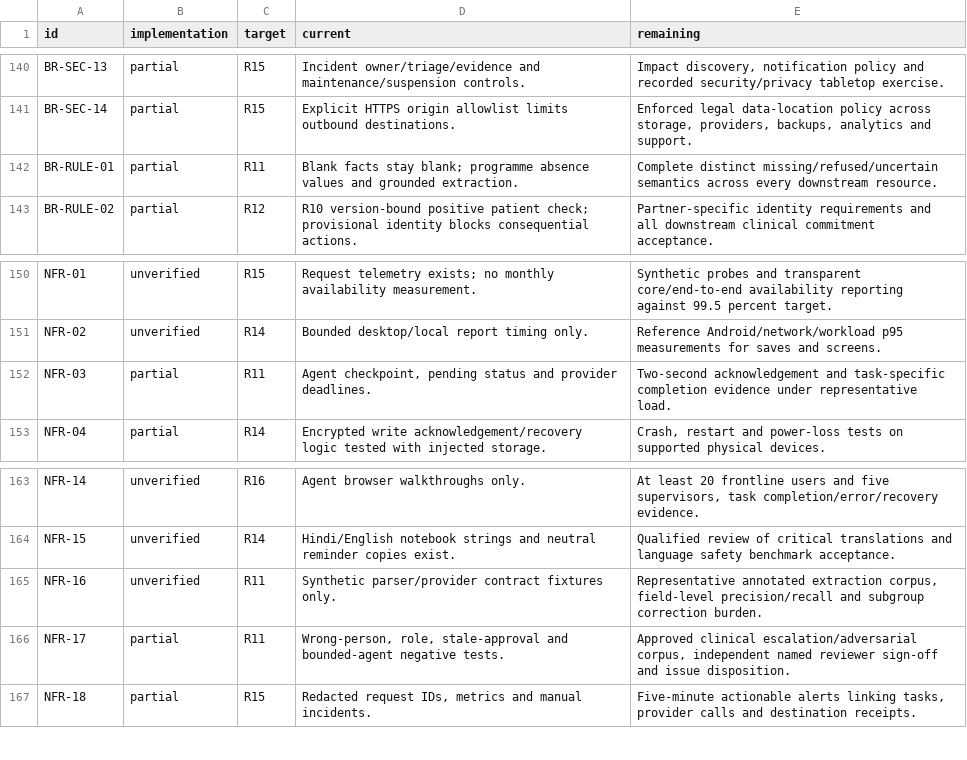
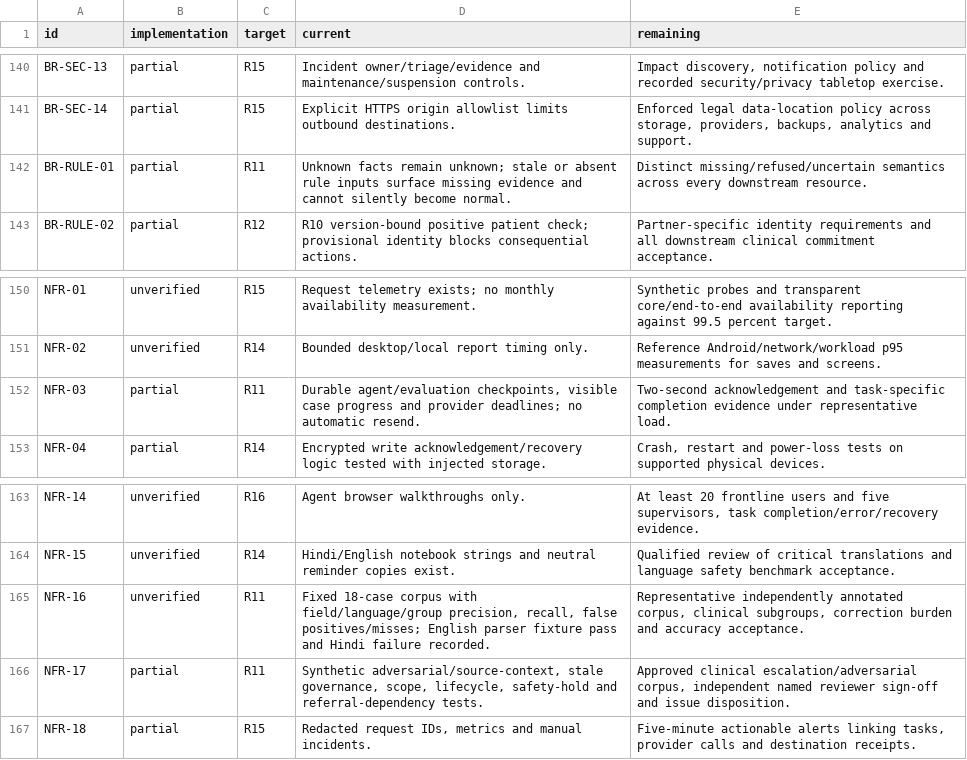
Before and after one commit to nakul175/saha-health, a TSV file: requirements/assessment.tsv, drawn as a sheet; only a part is shown, gaps mark what is left out; the diff covers the shown part only.

Commit message:
Release 11: AI and clinical governance
Add immutable source, service, protocol and capability reviews; version-bound synthetic evaluation; context and quota gates; source-backed encounter review and directory referrals; and named safety cases with capability holds. Preserve original outputs and review evidence.

1,284 automated assertions passed: 902 HTTP/D1, 361 contract/checkpoint and 21 encrypted restore checks. All 176 BRD acceptances remain pending. Live-provider setup and clinical validation remain open.

Tree matches privately deployed Sites commit f7f834524a9dc4a6f0388f5d82f313d2e4ef9bce. Synthetic source only; no credentials, databases or screenshots.

```diff
--- a/requirements/assessment.tsv
+++ b/requirements/assessment.tsv
@@ -141,3 +141,3 @@ BR-SEC-13	partial	R15	Incident owner/triage/evidence and maintenance/suspension
 BR-SEC-14	partial	R15	Explicit HTTPS origin allowlist limits outbound destinations.	Enforced legal data-location policy across storage, providers, backups, analytics and support.
-BR-RULE-01	partial	R11	Blank facts stay blank; programme absence values and grounded extraction.	Complete distinct missing/refused/uncertain semantics across every downstream resource.
+BR-RULE-01	partial	R11	Unknown facts remain unknown; stale or absent rule inputs surface missing evidence and cannot silently become normal.	Distinct missing/refused/uncertain semantics across every downstream resource.
 BR-RULE-02	partial	R12	R10 version-bound positive patient check; provisional identity blocks consequential actions.	Partner-specific identity requirements and all downstream clinical commitment acceptance.
@@ -151,3 +151,3 @@ NFR-01	unverified	R15	Request telemetry exists; no monthly availability measurem
 NFR-02	unverified	R14	Bounded desktop/local report timing only.	Reference Android/network/workload p95 measurements for saves and screens.
-NFR-03	partial	R11	Agent checkpoint, pending status and provider deadlines.	Two-second acknowledgement and task-specific completion evidence under representative load.
+NFR-03	partial	R11	Durable agent/evaluation checkpoints, visible case progress and provider deadlines; no automatic resend.	Two-second acknowledgement and task-specific completion evidence under representative load.
 NFR-04	partial	R14	Encrypted write acknowledgement/recovery logic tested with injected storage.	Crash, restart and power-loss tests on supported physical devices.
@@ -164,4 +164,4 @@ NFR-14	unverified	R16	Agent browser walkthroughs only.	At least 20 frontline use
 NFR-15	unverified	R14	Hindi/English notebook strings and neutral reminder copies exist.	Qualified review of critical translations and language safety benchmark acceptance.
-NFR-16	unverified	R11	Synthetic parser/provider contract fixtures only.	Representative annotated extraction corpus, field-level precision/recall and subgroup correction burden.
-NFR-17	partial	R11	Wrong-person, role, stale-approval and bounded-agent negative tests.	Approved clinical escalation/adversarial corpus, independent named reviewer sign-off and issue disposition.
+NFR-16	unverified	R11	Fixed 18-case corpus with field/language/group precision, recall, false positives/misses; English parser fixture pass and Hindi failure recorded.	Representative independently annotated corpus, clinical subgroups, correction burden and accuracy acceptance.
+NFR-17	partial	R11	Synthetic adversarial/source-context, stale governance, scope, lifecycle, safety-hold and referral-dependency tests.	Approved clinical escalation/adversarial corpus, independent named reviewer sign-off and issue disposition.
 NFR-18	partial	R15	Redacted request IDs, metrics and manual incidents.	Five-minute actionable alerts linking tasks, provider calls and destination receipts.
```
Also changed, not shown: 64 edited cells elsewhere in this file, 58 other files.
